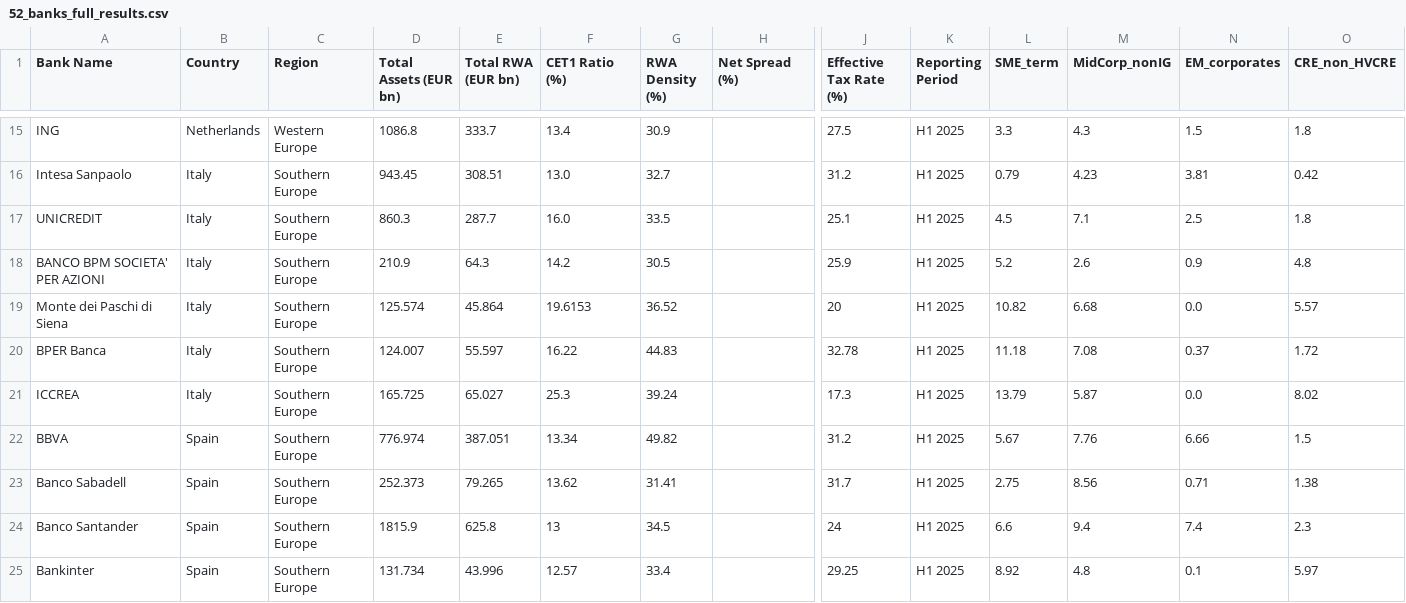
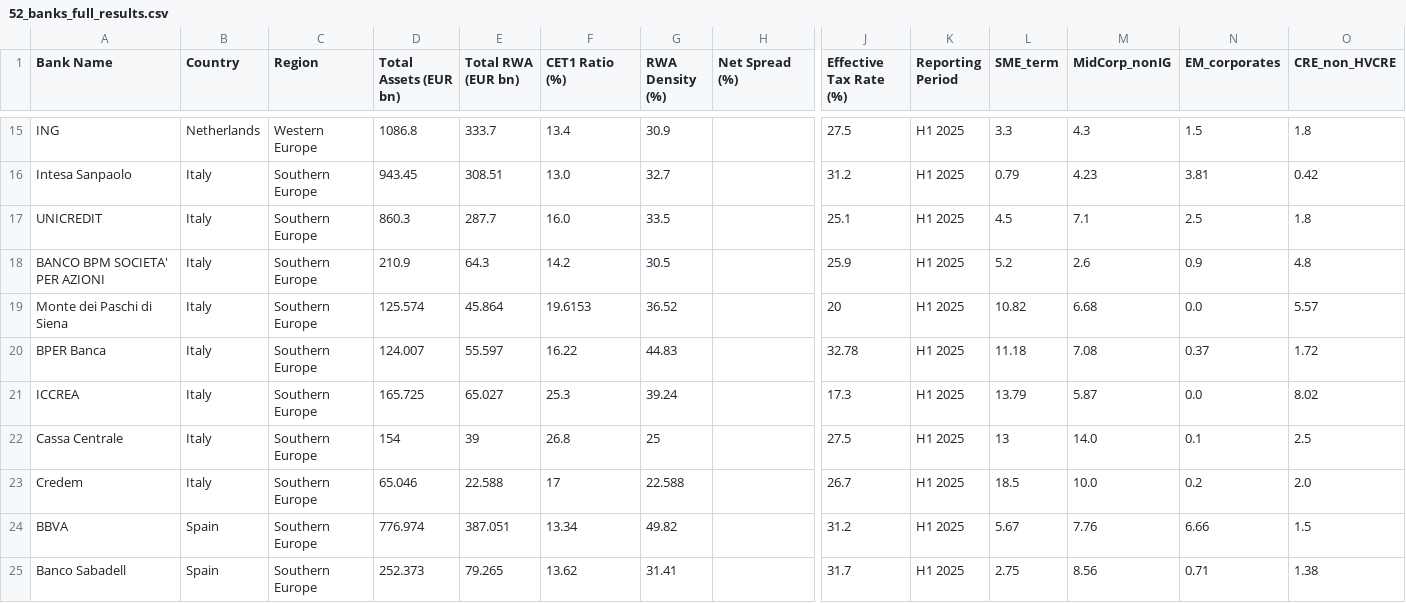
Before and after one commit to sbuchta-app/SRT_Redeployment, a CSV file: 52_banks_full_results.csv, drawn as a sheet; only a part is shown, gaps mark what is left out; the shorter side is filled out with more unchanged rows; rows hold the shown columns only; the diff names each change by its address in the sheet, - before the commit and + after, or states it on an @@ line.

Commit message:
Update 52_banks_full_results.csv

```diff
--- a/52_banks_full_results.csv
+++ b/52_banks_full_results.csv
+row 22: Cassa Centrale | Italy | Southern Europe | 154 | 39 | 26.8 | 25 |  | 27.5 | H1 2025 | 13 | 14.0 | 0.1 | 2.5
+row 23: Credem | Italy | Southern Europe | 65.046 | 22.588 | 17 | 22.588 |  | 26.7 | H1 2025 | 18.5 | 10.0 | 0.2 | 2.0
```
